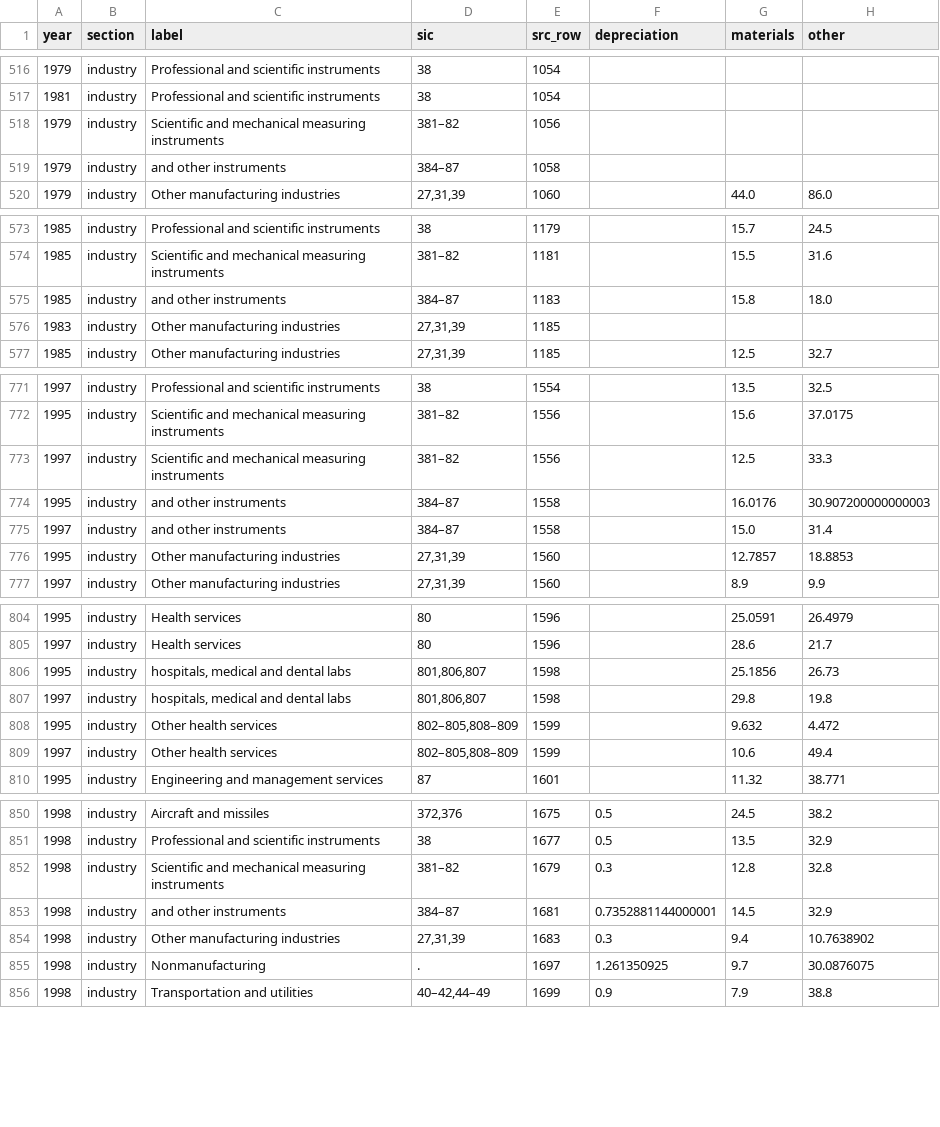
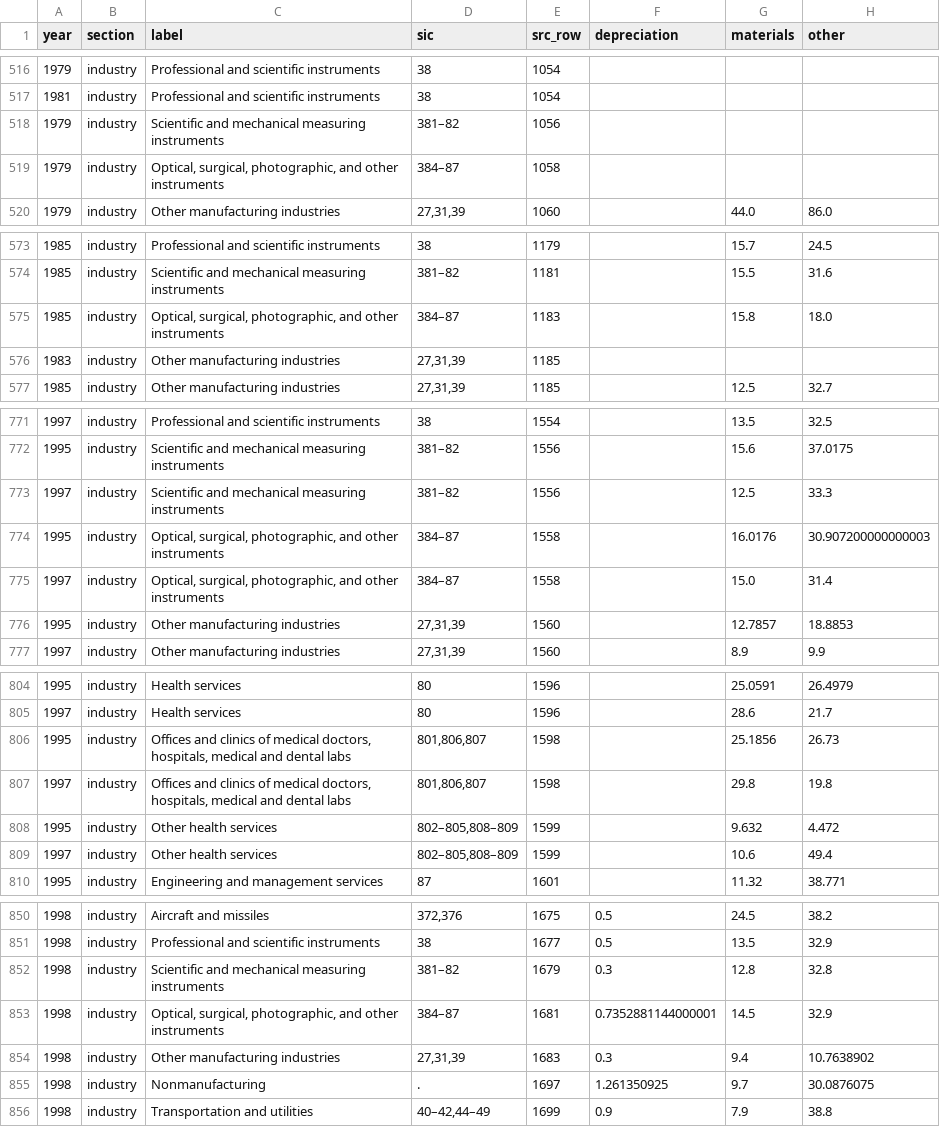
Before and after one commit to jivizcaino/nsf-iris-archive, a CSV file: data/h27_cost_shares_1962_98.csv, drawn as a sheet; only a part is shown, gaps mark what is left out; the diff covers the shown part only; the diff names each change by its address in the sheet, - before the commit and + after, or states it on an @@ line.

```diff
--- a/data/h27_cost_shares_1962_98.csv
+++ b/data/h27_cost_shares_1962_98.csv
-C519 (label): and other instruments
+C519 (label): Optical, surgical, photographic, and other instruments
-C575 (label): and other instruments
+C575 (label): Optical, surgical, photographic, and other instruments
-C774:C775 (label): and other instruments
+C774:C775 (label): Optical, surgical, photographic, and other instruments
-C806:C807 (label): hospitals, medical…
+C806:C807 (label): Offices and clinics of medical doctors, hospitals, medical…
-C853 (label): and other instruments
+C853 (label): Optical, surgical, photographic, and other instruments
```
Also changed, not shown: 21 edited cells elsewhere in this file, data/h27_type_of_cost_1962_98_long.csv, raw/logs/crawl2_log.tsv, 47 other files.
